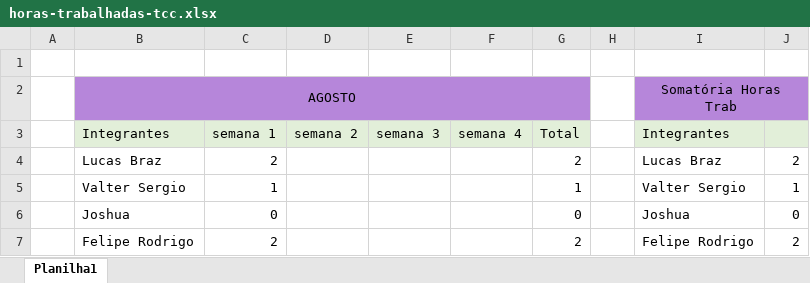
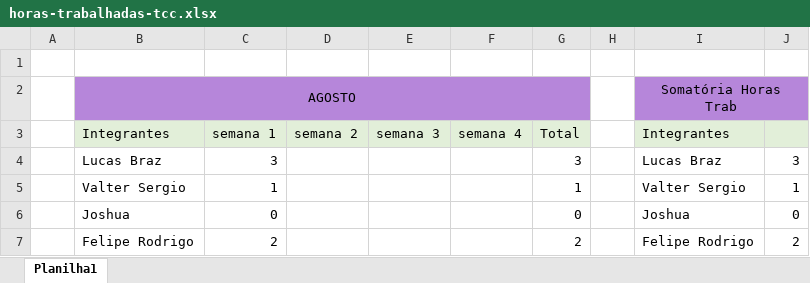
Before and after one commit to ValterRibeiro1994/tcc-etec, an Excel workbook: tcc-documentacao/Planejamento/planilhas/horas-trabalhadas-tcc.xlsx, sheet Planilha1, drawn as a sheet; only a part is shown; values as stored, in another font and other column widths than the file's, no borders; removed rows and columns are numbered as before the commit, all else as after; the diff names each change by its address in the sheet, - before the commit and + after, or states it on an @@ line.

Commit message:
up

```diff
--- a/tcc-documentacao/Planejamento/planilhas/horas-trabalhadas-tcc.xlsx (sheet Planilha1)
+++ b/tcc-documentacao/Planejamento/planilhas/horas-trabalhadas-tcc.xlsx (sheet Planilha1)
-row 4:  | Lucas Braz | 2 |  |  |  | 2 |  | Lucas Braz | 2
+row 4:  | Lucas Braz | 3 |  |  |  | 3 |  | Lucas Braz | 3
```
